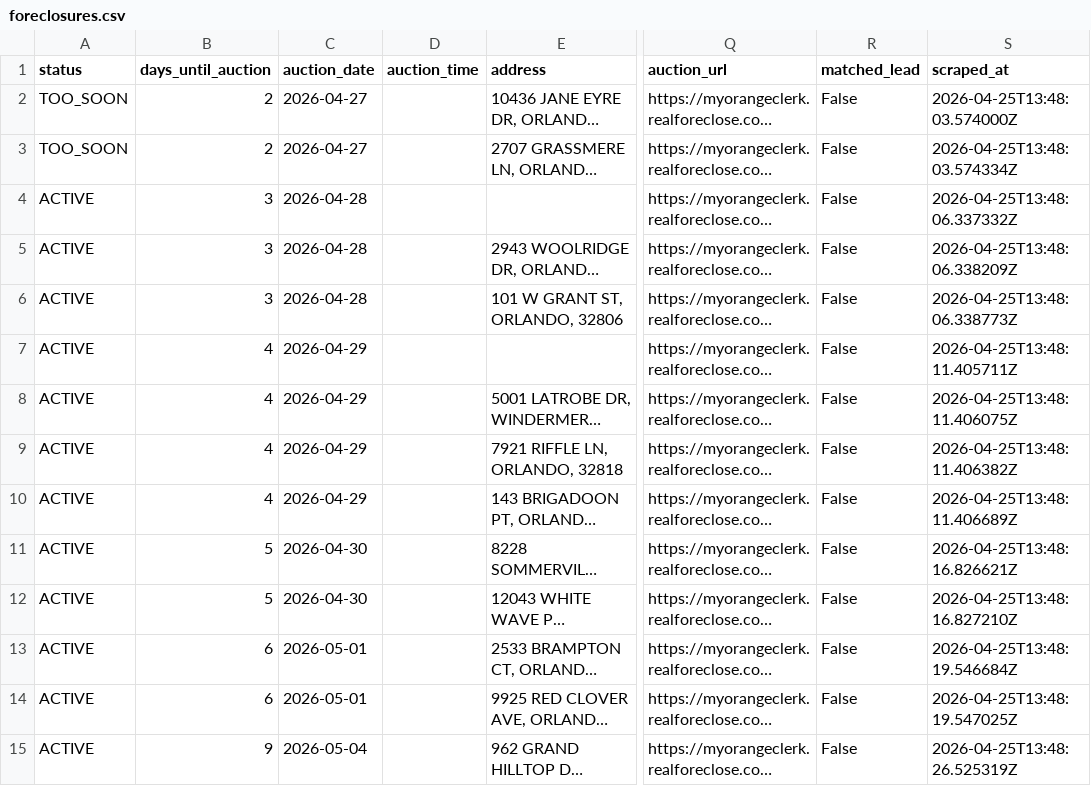
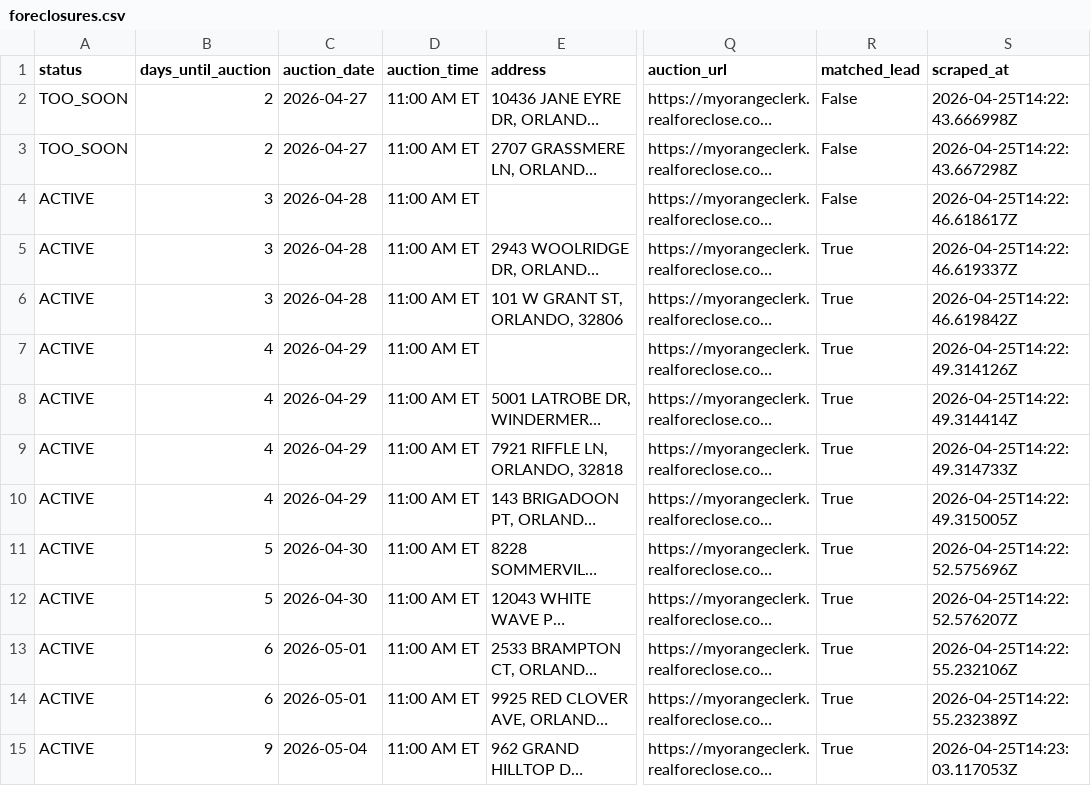
Before and after one commit to bigbuckoffers/OrangeCounty_Intel, a CSV file: data/foreclosures.csv, drawn as a sheet; only a part is shown, gaps mark what is left out; long unchanged cells end in …; the diff covers the shown part only; the diff names each change by its address in the sheet, - before the commit and + after, or states it on an @@ line.

```diff
--- a/data/foreclosures.csv
+++ b/data/foreclosures.csv
-D2:D15 (auction_time): (empty)
+D2:D15 (auction_time): 11:00 AM ET
-S2 (scraped_at): 2026-04-25T13:48:03.574000Z
+S2 (scraped_at): 2026-04-25T14:22:43.666998Z
-S3 (scraped_at): 2026-04-25T13:48:03.574334Z
+S3 (scraped_at): 2026-04-25T14:22:43.667298Z
-S4 (scraped_at): 2026-04-25T13:48:06.337332Z
+S4 (scraped_at): 2026-04-25T14:22:46.618617Z
-R5:R15 (matched_lead): False
+R5:R15 (matched_lead): True
-S5 (scraped_at): 2026-04-25T13:48:06.338209Z
+S5 (scraped_at): 2026-04-25T14:22:46.619337Z
-S6 (scraped_at): 2026-04-25T13:48:06.338773Z
+S6 (scraped_at): 2026-04-25T14:22:46.619842Z
-S7 (scraped_at): 2026-04-25T13:48:11.405711Z
+S7 (scraped_at): 2026-04-25T14:22:49.314126Z
-S8 (scraped_at): 2026-04-25T13:48:11.406075Z
+S8 (scraped_at): 2026-04-25T14:22:49.314414Z
-S9 (scraped_at): 2026-04-25T13:48:11.406382Z
+S9 (scraped_at): 2026-04-25T14:22:49.314733Z
-S10 (scraped_at): 2026-04-25T13:48:11.406689Z
+S10 (scraped_at): 2026-04-25T14:22:49.315005Z
-S11 (scraped_at): 2026-04-25T13:48:16.826621Z
+S11 (scraped_at): 2026-04-25T14:22:52.575696Z
-S12 (scraped_at): 2026-04-25T13:48:16.827210Z
+S12 (scraped_at): 2026-04-25T14:22:52.576207Z
-S13 (scraped_at): 2026-04-25T13:48:19.546684Z
+S13 (scraped_at): 2026-04-25T14:22:55.232106Z
-S14 (scraped_at): 2026-04-25T13:48:19.547025Z
+S14 (scraped_at): 2026-04-25T14:22:55.232389Z
-S15 (scraped_at): 2026-04-25T13:48:26.525319Z
+S15 (scraped_at): 2026-04-25T14:23:03.117053Z
```
Also changed, not shown: 54 edited cells elsewhere in this file, 3 other files.
